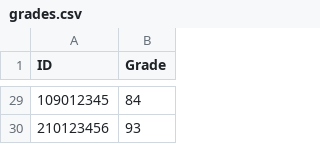
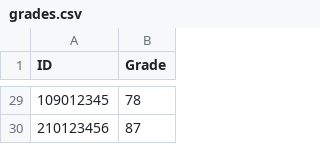
Before and after one commit to tbdy393-max/Ex4_tomer_ben_david, a CSV file: files/grades.csv, drawn as a sheet; only a part is shown, gaps mark what is left out; the diff covers the shown part only.

```diff
--- a/files/grades.csv
+++ b/files/grades.csv
@@ -29,2 +29,2 @@ ID,Grade
-109012345,84
-210123456,93
+109012345,78
+210123456,87
```
Also changed, not shown: 27 edited cells elsewhere in this file, 2 other files.
